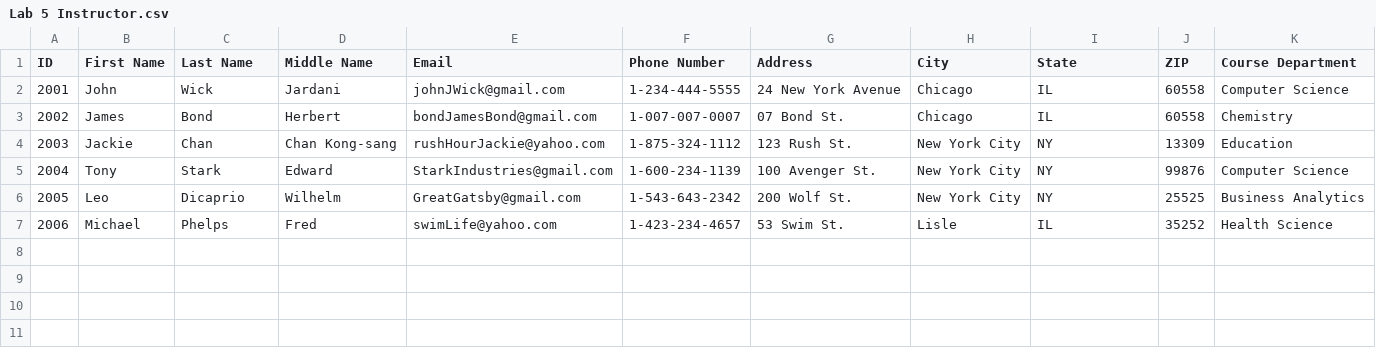
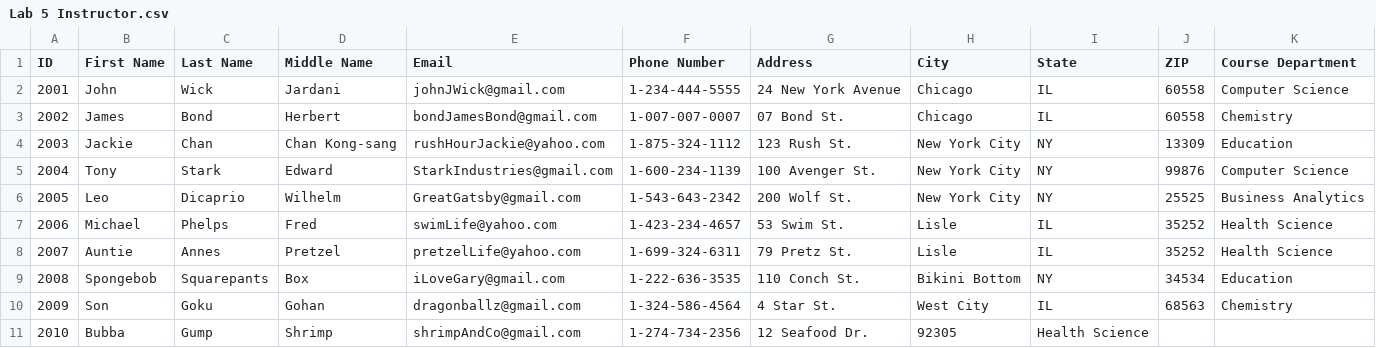
Before and after one commit to ArroVol/CourseManagementSystem, a CSV file: src/Lab 5 Instructor.csv, drawn as a sheet.

```diff
--- a/src/Lab 5 Instructor.csv
+++ b/src/Lab 5 Instructor.csv
@@ -7 +7,5 @@ ID,First Name,Last Name,Middle Name,Email,Phone Number,Address,City,State,ZIP,Co
 2006,Michael,Phelps,Fred,swimLife@yahoo.com,1-423-234-4657,53 Swim St.,Lisle,IL,35252,Health Science
+2007,Auntie,Annes,Pretzel,pretzelLife@yahoo.com,1-699-324-6311,79 Pretz St.,Lisle,IL,35252,Health Science
+2008,Spongebob,Squarepants,Box,iLoveGary@gmail.com,1-222-636-3535,110 Conch St.,Bikini Bottom,NY,34534,Education
+2009,Son,Goku,Gohan,dragonballz@gmail.com,1-324-586-4564,4 Star St.,West City,IL,68563,Chemistry
+2010,Bubba,Gump,Shrimp,shrimpAndCo@gmail.com,1-274-734-2356,12 Seafood Dr.,92305,Health Science
```
Also changed, not shown: src/Lab 5 Course.csv, src/Lab 5 Student.csv, 1 other file.
